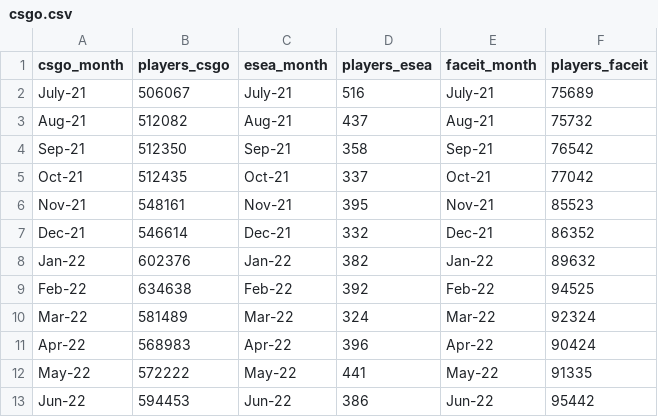
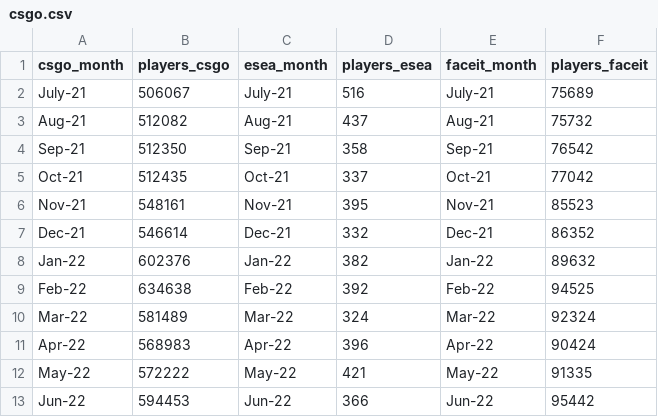
Before and after one commit to fullylaced/as10, a CSV file: csgo.csv, drawn as a sheet.

Commit message:
Update csgo.csv

```diff
--- a/csgo.csv
+++ b/csgo.csv
@@ -11,3 +11,3 @@ Mar-22,581489,Mar-22,324,Mar-22,92324
 Apr-22,568983,Apr-22,396,Apr-22,90424
-May-22,572222,May-22,441,May-22,91335
-Jun-22,594453,Jun-22,386,Jun-22,95442
+May-22,572222,May-22,421,May-22,91335
+Jun-22,594453,Jun-22,366,Jun-22,95442
```
